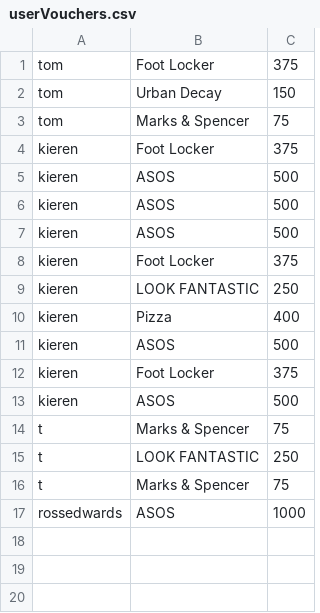
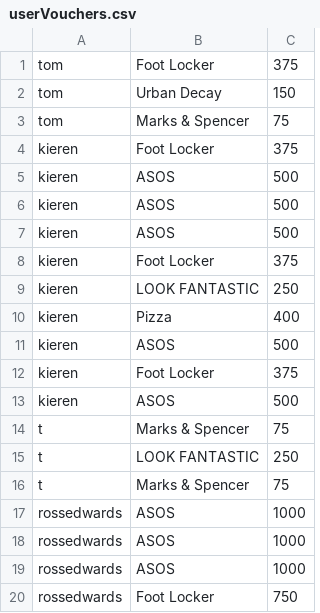
Before and after one commit to GIB-H/SoftwareProjectTwo, a CSV file: userVouchers.csv, drawn as a sheet; the diff names each change by its address in the sheet, - before the commit and + after, or states it on an @@ line.

```diff
--- a/userVouchers.csv
+++ b/userVouchers.csv
+row 18: rossedwards | ASOS | 1000
+row 19: rossedwards | ASOS | 1000
+row 20: rossedwards | Foot Locker | 750
```
Also changed, not shown: 12 other files.
